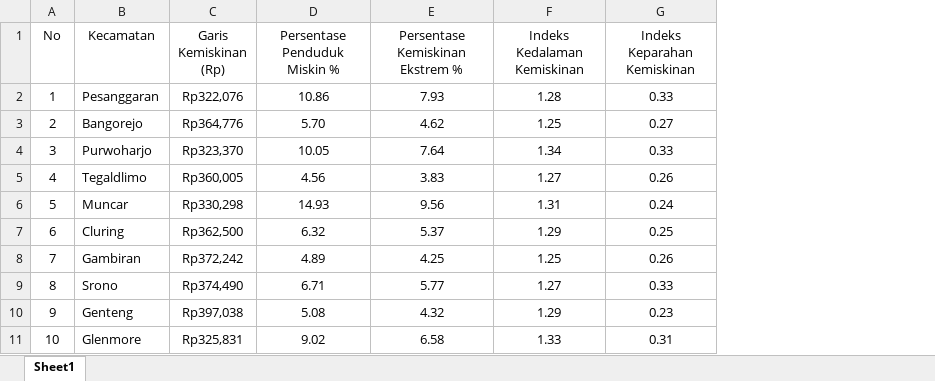
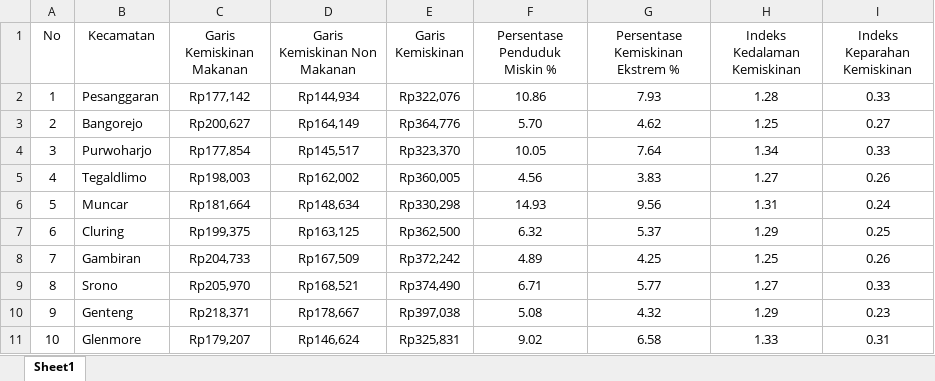
Before and after one commit to NurulFaisolRahman/CVIDE, an Excel workbook: Rekap/RekapKemiskinan.xlsx, sheet Sheet1, drawn as a sheet; only a part is shown; values as stored, in another font and other column widths than the file's, no borders; addresses are those after the commit; the diff names each change by its address in the sheet, - before the commit and + after, or states it on an @@ line.

Commit message:
Revisi Rekap Kemiskinan Excel GKM & GKNM

```diff
--- a/Rekap/RekapKemiskinan.xlsx (sheet Sheet1)
+++ b/Rekap/RekapKemiskinan.xlsx (sheet Sheet1)
+column C (Garis Kemiskinan Makanan), rows 2-11: Rp177,142 | Rp200,627 | Rp177,854 | Rp198,003 | Rp181,664 | Rp199,375 | Rp204,733 | Rp205,970 | Rp218,371 | Rp179,207
+column D (Garis Kemiskinan Non Makanan), rows 2-11: Rp144,934 | Rp164,149 | Rp145,517 | Rp162,002 | Rp148,634 | Rp163,125 | Rp167,509 | Rp168,521 | Rp178,667 | Rp146,624
-E1: Garis Kemiskinan (Rp)
+E1: Garis Kemiskinan
```
Also changed, not shown: 1 other file.
